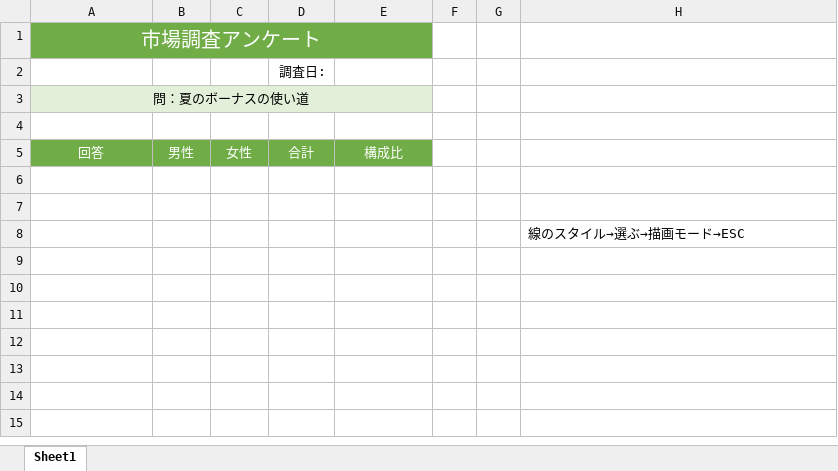
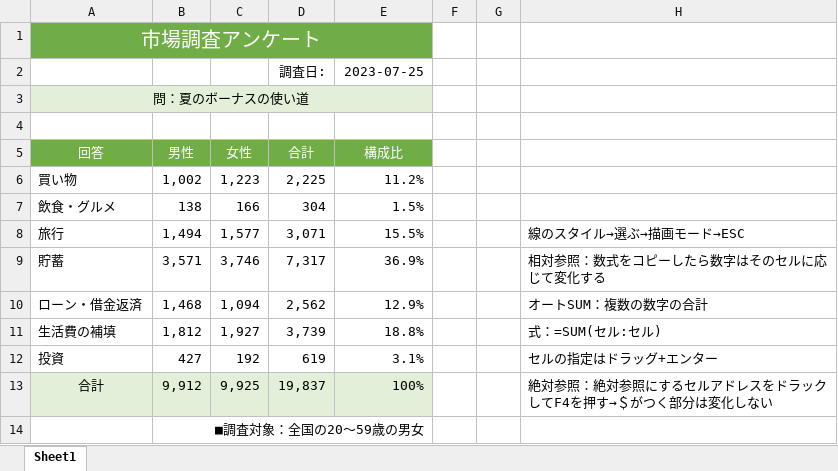
Before and after one commit to fi66/excel, an Excel workbook: 11_集計表.xlsx, sheet Sheet1, drawn as a sheet; values as stored, in another font and other column widths than the file's, no borders; conditional formats not drawn; removed rows and columns are numbered as before the commit, all else as after; the diff names each change by its address in the sheet, - before the commit and + after, or states it on an @@ line.

Commit message:
第一章-集計表:作成終了(～P33)

```diff
--- a/11_集計表.xlsx (sheet Sheet1)
+++ b/11_集計表.xlsx (sheet Sheet1)
-E2 (構成比): (empty)
+E2 (構成比): 2023-07-25
-row 6: (empty)
+row 6: 買い物 | 1,002 | 1,223 | 2,225 | 11.2%
-row 7: (empty)
+row 7: 飲食・グルメ | 138 | 166 | 304 | 1.5%
-row 8:  |  |  |  |  |  |  | 線のスタイル→選ぶ→描画モード→ESC
+row 8: 旅行 | 1,494 | 1,577 | 3,071 | 15.5% |  |  | 線のスタイル→選ぶ→描画モード→ESC
+row 9: 貯蓄 | 3,571 | 3,746 | 7,317 | 36.9% |  |  | 相対参照：数式をコピーしたら数字はそのセルに応じて変化する
+row 10: ローン・借金返済 | 1,468 | 1,094 | 2,562 | 12.9% |  |  | オートSUM：複数の数字の合計
+row 11: 生活費の補填 | 1,812 | 1,927 | 3,739 | 18.8% |  |  | 式：=SUM(セル:セル)
+row 12: 投資 | 427 | 192 | 619 | 3.1% |  |  | セルの指定はドラッグ+エンター
+row 13: 合計 | 9,912 | 9,925 | 19,837 | 100% |  |  | 絶対参照：絶対参照にするセルアドレスをドラックしてF4を押す→＄がつく部分は変化しない
+row 14:  | ■調査対象：全国の20～59歳の男女
```
